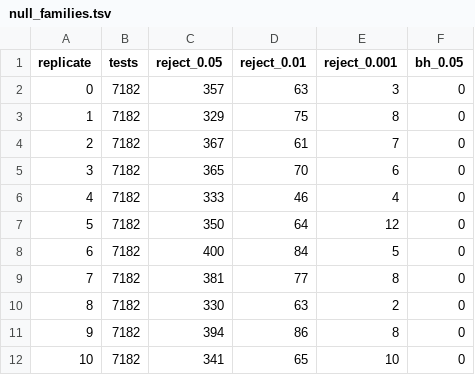
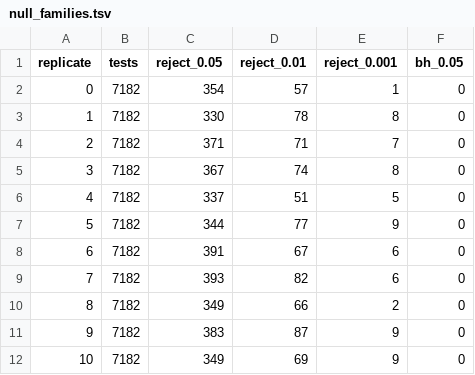
Before and after one commit to davidaknowles/tealeaf, a TSV file: analyses/comparator_suppa_rmats/suppa2_tealeaf_hybrid/full_data/null_families.tsv, drawn as a sheet; only a part is shown; the diff covers the shown part only.

```diff
--- a/analyses/comparator_suppa_rmats/suppa2_tealeaf_hybrid/full_data/null_families.tsv
+++ b/analyses/comparator_suppa_rmats/suppa2_tealeaf_hybrid/full_data/null_families.tsv
@@ -1,12 +1,12 @@
 replicate	tests	reject_0.05	reject_0.01	reject_0.001	bh_0.05
-0	7182	357	63	3	0
-1	7182	329	75	8	0
-2	7182	367	61	7	0
-3	7182	365	70	6	0
-4	7182	333	46	4	0
-5	7182	350	64	12	0
-6	7182	400	84	5	0
-7	7182	381	77	8	0
-8	7182	330	63	2	0
-9	7182	394	86	8	0
-10	7182	341	65	10	0
+0	7182	354	57	1	0
+1	7182	330	78	8	0
+2	7182	371	71	7	0
+3	7182	367	74	8	0
+4	7182	337	51	5	0
+5	7182	344	77	9	0
+6	7182	391	67	6	0
+7	7182	393	82	6	0
+8	7182	349	66	2	0
+9	7182	383	87	9	0
+10	7182	349	69	9	0
```
Also changed, not shown: 58 edited cells elsewhere in this file, analyses/comparator_suppa_rmats/suppa2_tealeaf_hybrid/full_data/full_data_tilgner_summary.tsv, analyses/tilgner_junction_replication/sign_agreement_by_rank.tsv, 41 other files.
